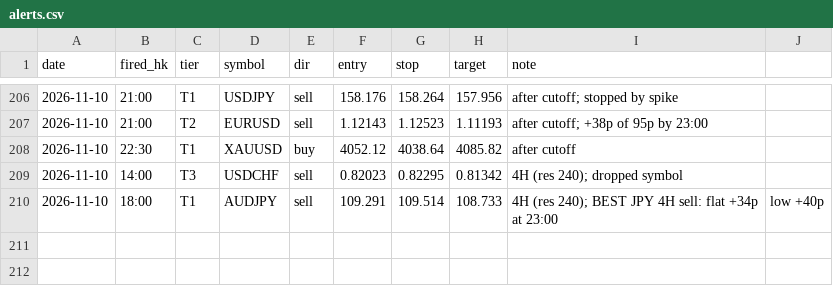
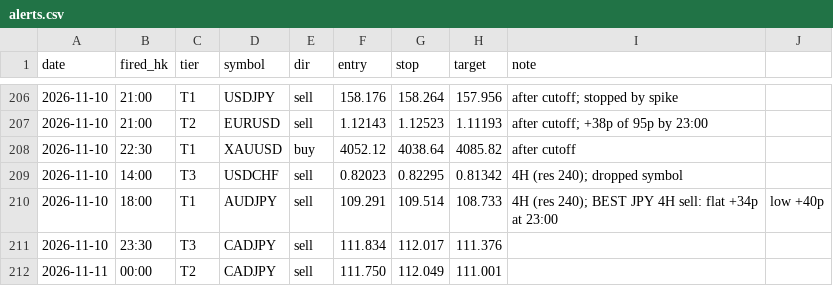
Before and after one commit to DeeNiece/vep, a CSV file: journal/data/alerts.csv, drawn as a sheet; only a part is shown, gaps mark what is left out.

```diff
--- a/journal/data/alerts.csv
+++ b/journal/data/alerts.csv
@@ -210 +210,3 @@ date,fired_hk,tier,symbol,dir,entry,stop,target,note
 2026-11-10,18:00,T1,AUDJPY,sell,109.291,109.514,108.733,4H (res 240); BEST JPY 4H sell: flat +34p at 23:00, low +40p
+2026-11-10,23:30,T3,CADJPY,sell,111.834,112.017,111.376,
+2026-11-11,00:00,T2,CADJPY,sell,111.750,112.049,111.001,
```
Also changed, not shown: 2 other files.
